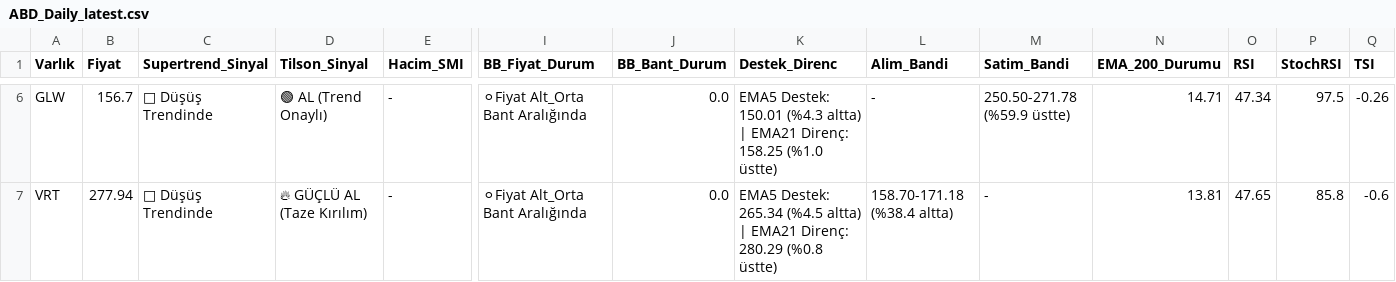
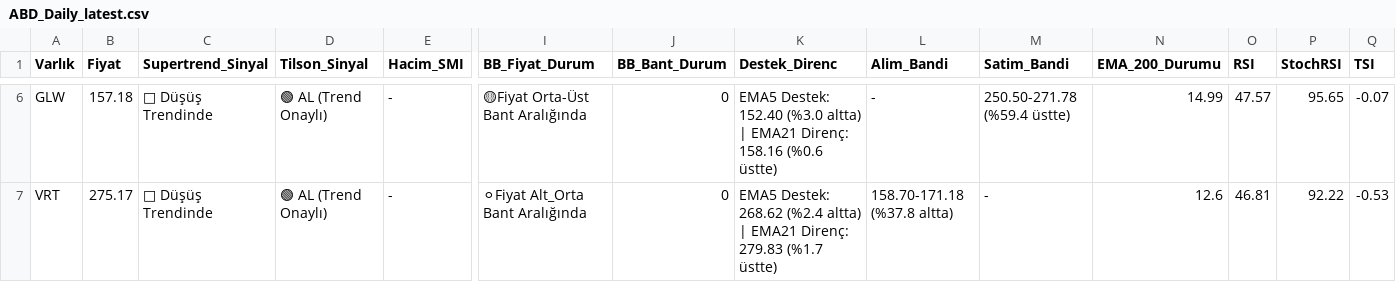
Before and after one commit to Enesaksan/financial_analysis, a CSV file: raporlar/ABD_Daily_latest.csv, drawn as a sheet; only a part is shown, gaps mark what is left out; the diff covers the shown part only; the diff names each change by its address in the sheet, - before the commit and + after, or states it on an @@ line.

```diff
--- a/raporlar/ABD_Daily_latest.csv
+++ b/raporlar/ABD_Daily_latest.csv
-B6 (Fiyat): 156.7
+B6 (Fiyat): 157.18
-I6 (BB_Fiyat_Durum): ⚪Fiyat Alt_Orta Bant Aralığında
+I6 (BB_Fiyat_Durum): 🟡Fiyat Orta-Üst Bant Aralığında
-J6:J7 (BB_Bant_Durum): 0.0
+J6:J7 (BB_Bant_Durum): 0
-K6 (Destek_Direnc): EMA5 Destek: 150.01 (%4.3 altta) | EMA21 Direnç: 158.25 (%1.0 üstte)
+K6 (Destek_Direnc): EMA5 Destek: 152.40 (%3.0 altta) | EMA21 Direnç: 158.16 (%0.6 üstte)
-M6 (Satim_Bandi): 250.50-271.78 (%59.9 üstte)
+M6 (Satim_Bandi): 250.50-271.78 (%59.4 üstte)
-N6 (EMA_200_Durumu): 14.71
+N6 (EMA_200_Durumu): 14.99
-O6 (RSI): 47.34
+O6 (RSI): 47.57
-P6 (StochRSI): 97.5
+P6 (StochRSI): 95.65
-Q6 (TSI): -0.26
+Q6 (TSI): -0.07
-B7 (Fiyat): 277.94
+B7 (Fiyat): 275.17
-D7 (Tilson_Sinyal): 🔥 GÜÇLÜ AL (Taze Kırılım)
+D7 (Tilson_Sinyal): 🟢 AL (Trend Onaylı)
-K7 (Destek_Direnc): EMA5 Destek: 265.34 (%4.5 altta) | EMA21 Direnç: 280.29 (%0.8 üstte)
+K7 (Destek_Direnc): EMA5 Destek: 268.62 (%2.4 altta) | EMA21 Direnç: 279.83 (%1.7 üstte)
-L7 (Alim_Bandi): 158.70-171.18 (%38.4 altta)
+L7 (Alim_Bandi): 158.70-171.18 (%37.8 altta)
-N7 (EMA_200_Durumu): 13.81
+N7 (EMA_200_Durumu): 12.6
-O7 (RSI): 47.65
+O7 (RSI): 46.81
-P7 (StochRSI): 85.8
+P7 (StochRSI): 92.22
-Q7 (TSI): -0.6
+Q7 (TSI): -0.53
```
Also changed, not shown: 31 edited cells elsewhere in this file, raporlar/BIST FAVORILER_Daily_latest.csv, raporlar/BIST_BIST_TUM_Daily_latest.csv, 9 other files.
